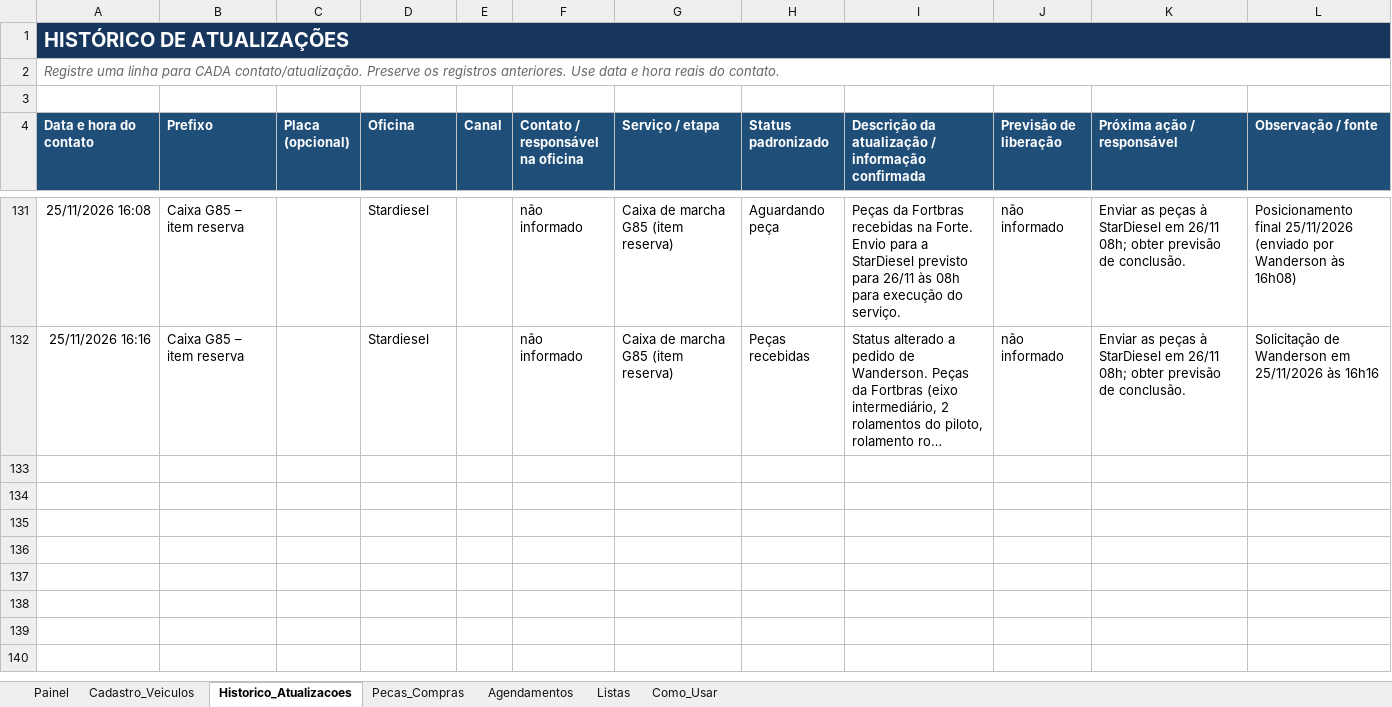
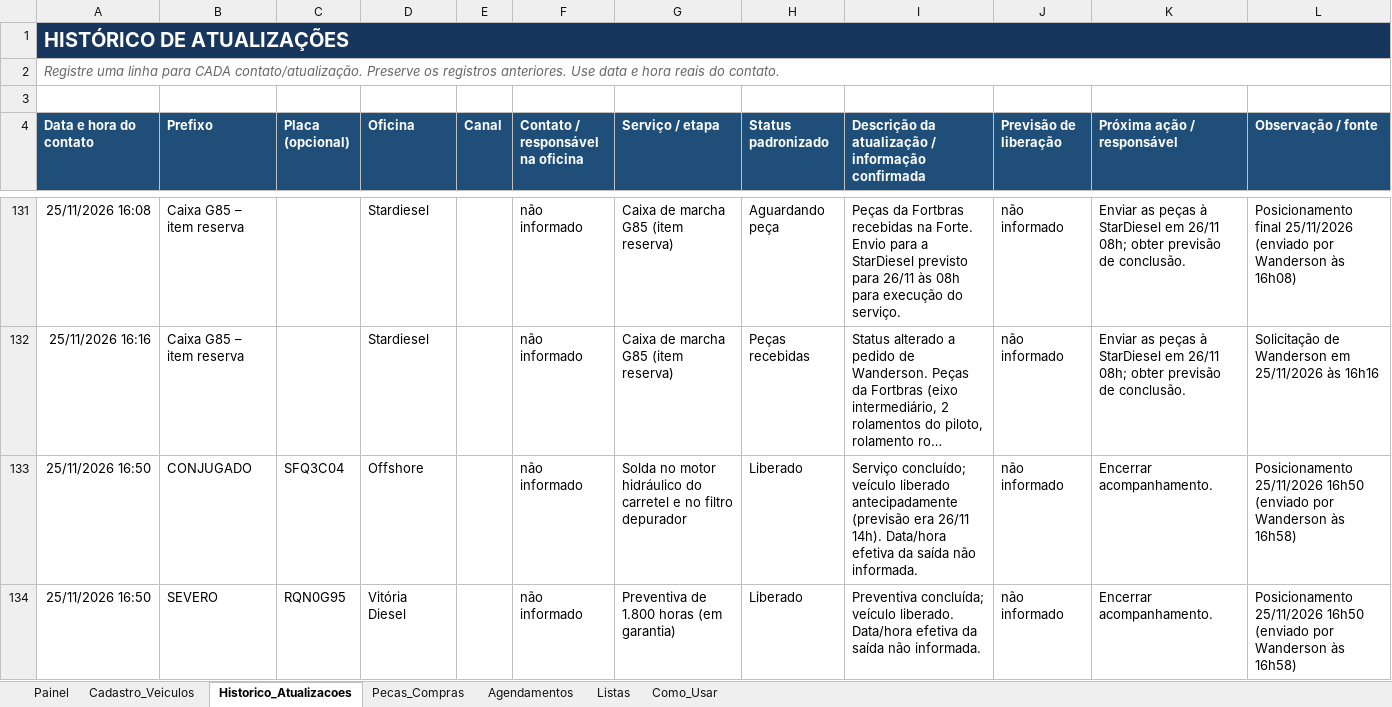
Before and after one commit to WandersonLuizClemente/painel-oficinas-externas, an Excel workbook: dados/Sistema_Acompanhamento_Oficinas_Externas.xlsx, sheet Historico_Atualizacoes, drawn as a sheet; only a part is shown, gaps mark what is left out; long unchanged cells end in …; values as stored, in another font and other column widths than the file's, no borders; the diff covers the shown part only; the diff names each change by its address in the sheet, - before the commit and + after, or states it on an @@ line.

```diff
--- a/dados/Sistema_Acompanhamento_Oficinas_Externas.xlsx (sheet Historico_Atualizacoes)
+++ b/dados/Sistema_Acompanhamento_Oficinas_Externas.xlsx (sheet Historico_Atualizacoes)
+row 133: 25/11/2026 16:50 | CONJUGADO | SFQ3C04 | Offshore |  | não informado | Solda no motor hidráulico do carretel e no filtro depurador | Liberado | Serviço concluído; veículo liberado antecipadamente (previsão era 26/11 14h). Data/hora efetiva da saída não informada. | não informado | Encerrar acompanhamento. | Posicionamento 25/11/2026 16h50 (enviado por Wanderson às 16h58)
+row 134: 25/11/2026 16:50 | SEVERO | RQN0G95 | Vitória Diesel |  | não informado | Preventiva de 1.800 horas (em garantia) | Liberado | Preventiva concluída; veículo liberado. Data/hora efetiva da saída não informada. | não informado | Encerrar acompanhamento. | Posicionamento 25/11/2026 16h50 (enviado por Wanderson às 16h58)
```
Also changed, not shown: 2 added rows elsewhere in this sheet, sheet Cadastro_Veiculos, sheet Painel.
